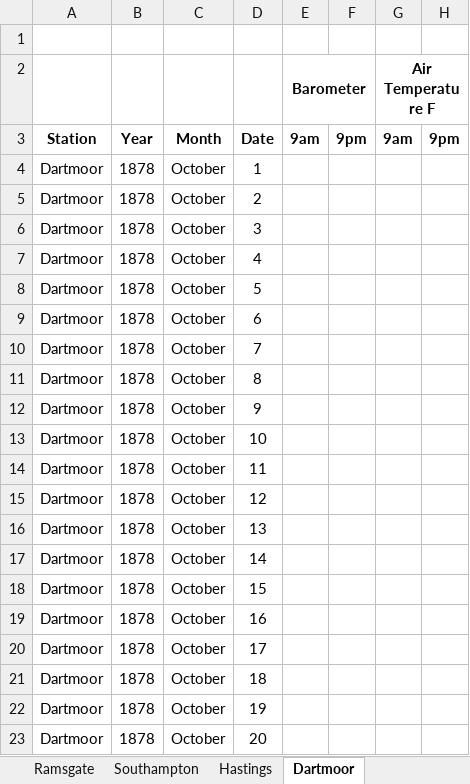
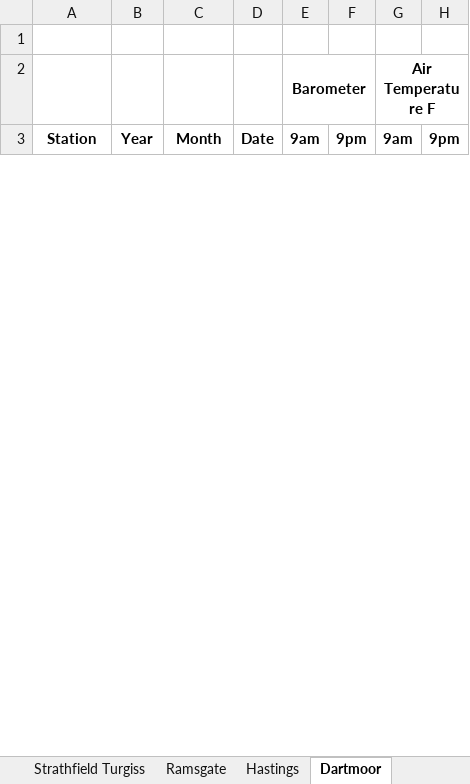
Before and after one commit to ed-hawkins/weather-rescue, an Excel workbook: second-order/1878/October1878.xlsx, sheet Dartmoor, drawn as a sheet; only a part is shown; values as stored, in another font and other column widths than the file's, no borders; removed rows and columns are numbered as before the commit, all else as after; rows hold the shown columns only; the diff covers the shown part only; the diff names each change by its address in the sheet, - before the commit and + after, or states it on an @@ line.

```diff
--- a/second-order/1878/October1878.xlsx (sheet Dartmoor)
+++ b/second-order/1878/October1878.xlsx (sheet Dartmoor)
-row 4: Dartmoor | 1878 | October | 1
-row 5: Dartmoor | 1878 | October | 2
-row 6: Dartmoor | 1878 | October | 3
-row 7: Dartmoor | 1878 | October | 4
-row 8: Dartmoor | 1878 | October | 5
-row 9: Dartmoor | 1878 | October | 6
-row 10: Dartmoor | 1878 | October | 7
-row 11: Dartmoor | 1878 | October | 8
-row 12: Dartmoor | 1878 | October | 9
-row 13: Dartmoor | 1878 | October | 10
-row 14: Dartmoor | 1878 | October | 11
-row 15: Dartmoor | 1878 | October | 12
-row 16: Dartmoor | 1878 | October | 13
-row 17: Dartmoor | 1878 | October | 14
-row 18: Dartmoor | 1878 | October | 15
-row 19: Dartmoor | 1878 | October | 16
-row 20: Dartmoor | 1878 | October | 17
-row 21: Dartmoor | 1878 | October | 18
-row 22: Dartmoor | 1878 | October | 19
-row 23: Dartmoor | 1878 | October | 20
```
Also changed, not shown: 32 added rows and 12 removed rows elsewhere in this sheet, sheet Churchstoke, Montgomery, sheet Carmarthen, sheet Llandudno, sheet Buxton, sheet Oscott, sheet Ramsgate, 18 more sheets, other sheet tabs, second-order/1878/December1878.xlsx, second-order/1878/July1878.xlsx, 50 other files.
